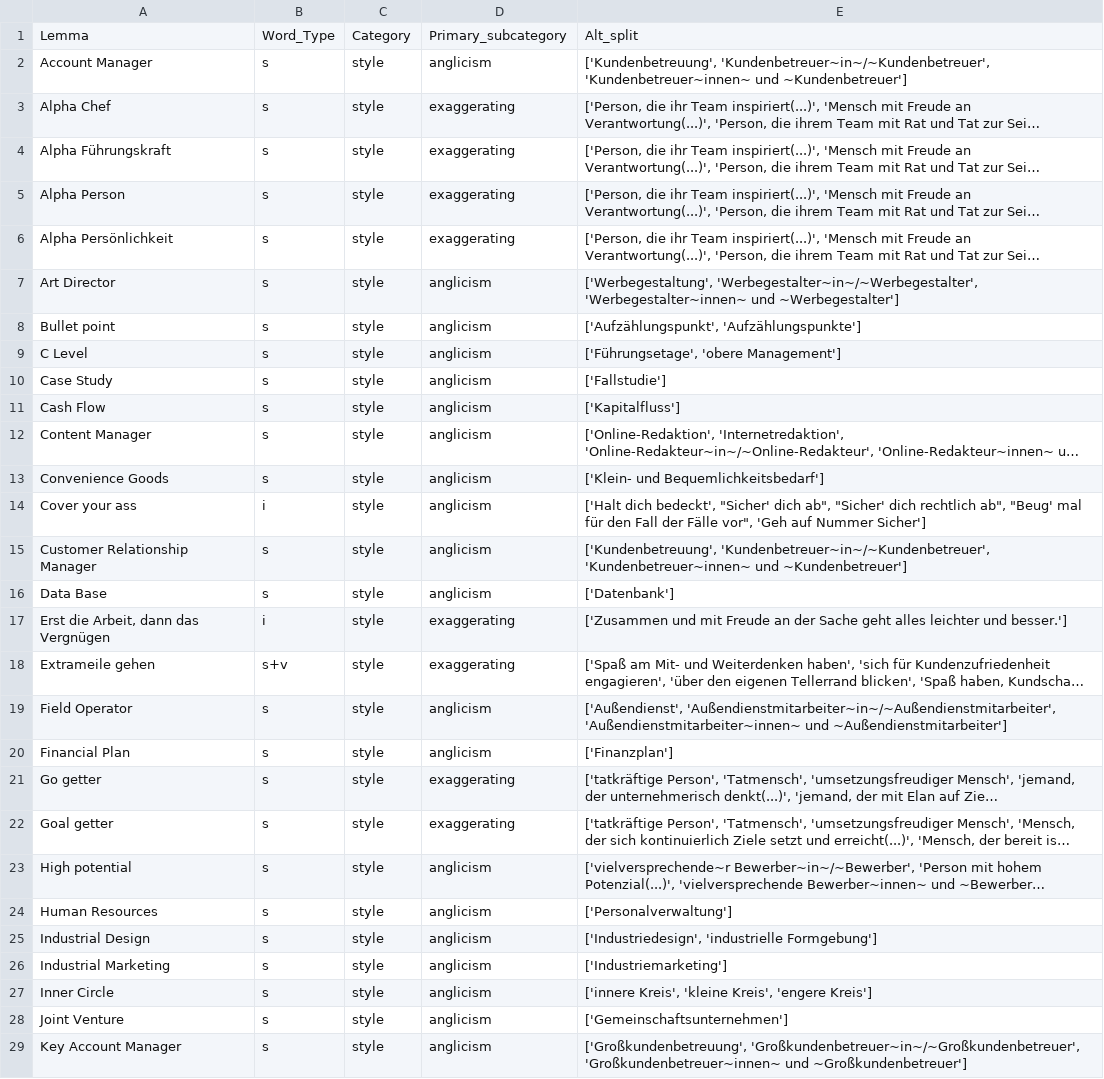
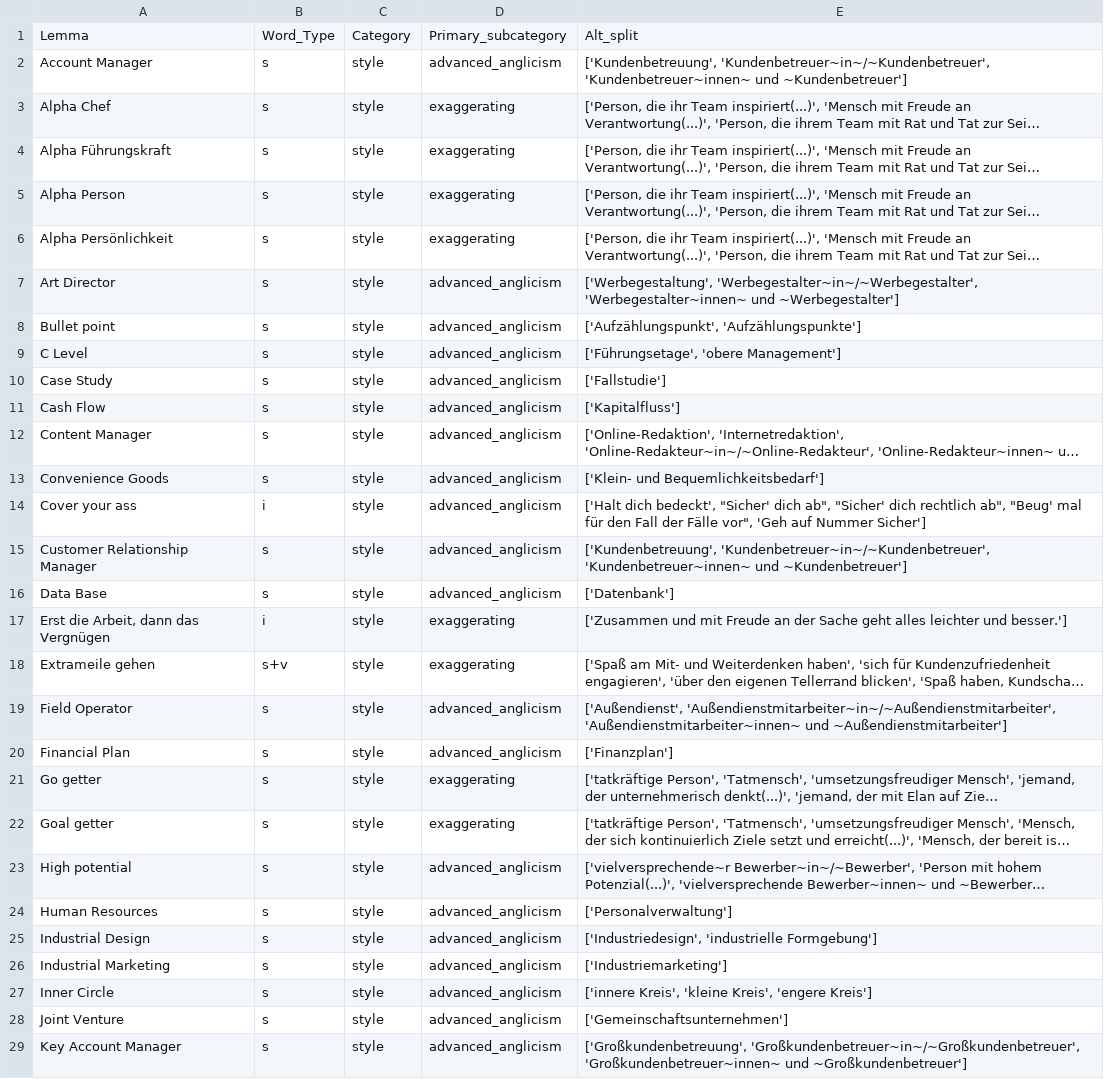
Before and after one commit to witty-works/nlp_api, a CSV file: training_data/de/style_sentences.csv, drawn as a sheet; only a part is shown; long unchanged cells end in …; the diff covers the shown part only; the diff names each change by its address in the sheet, - before the commit and + after, or states it on an @@ line.

```diff
--- a/training_data/de/style_sentences.csv
+++ b/training_data/de/style_sentences.csv
-D2: anglicism
+D2: advanced_anglicism
-D7:D16: anglicism
+D7:D16: advanced_anglicism
-D19:D20: anglicism
+D19:D20: advanced_anglicism
-D23:D29: anglicism
+D23:D29: advanced_anglicism
```
Also changed, not shown: 3 added rows and 82 edited cells elsewhere in this file, training_data/de/abbreviations.csv, training_data/de/open_dis_words.csv, 10 other files.
